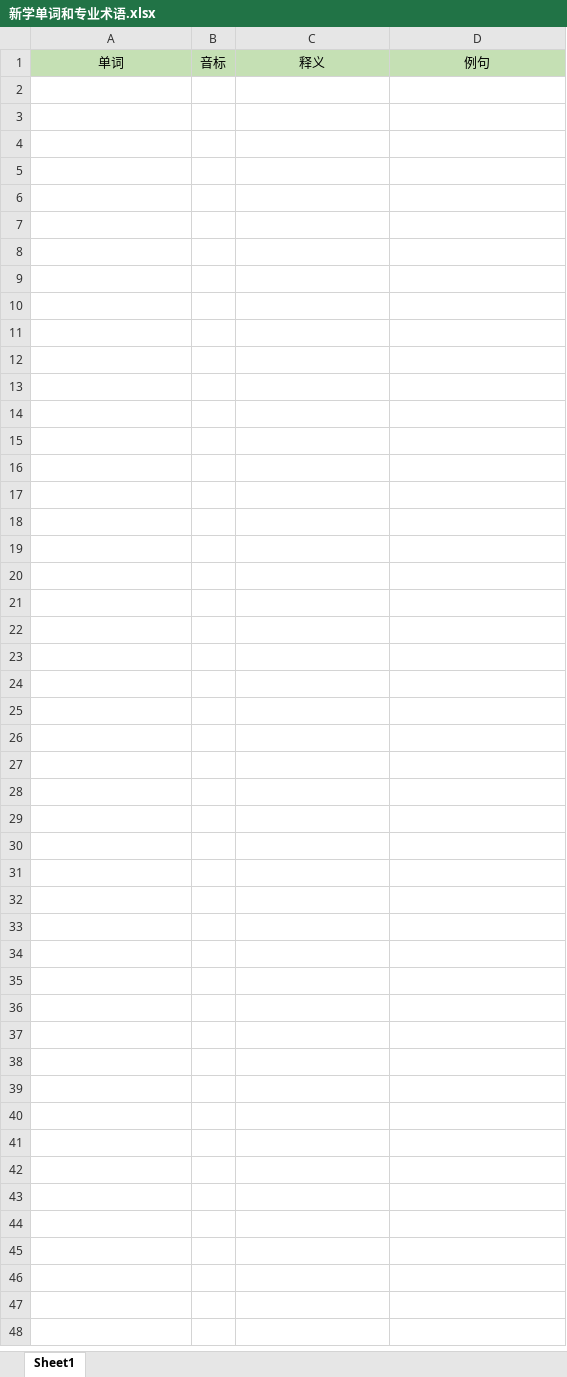
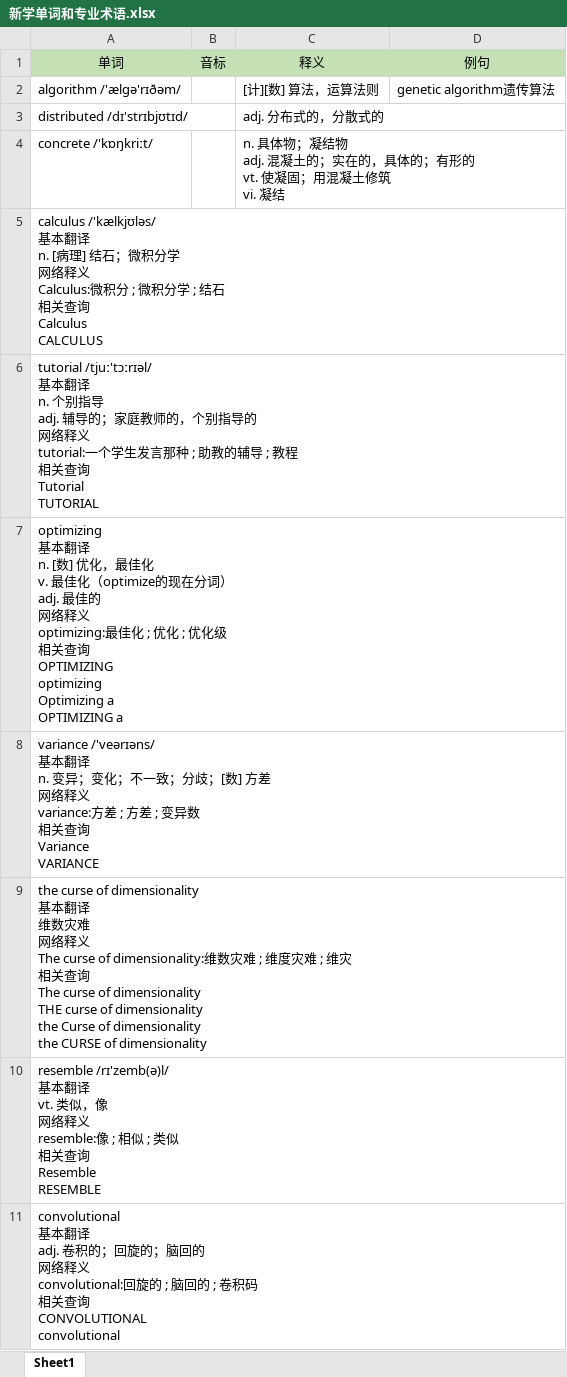
Before and after one commit to wangrui-spiderNet/AI-, an Excel workbook: Hands On Machine Learning/新学单词和专业术语.xlsx, sheet Sheet1, drawn as a sheet; values as stored, in another font and other column widths than the file's, no borders; ↵ is a line break in a cell; the diff names each change by its address in the sheet, - before the commit and + after, or states it on an @@ line.

```diff
--- a/Hands On Machine Learning/新学单词和专业术语.xlsx (sheet Sheet1)
+++ b/Hands On Machine Learning/新学单词和专业术语.xlsx (sheet Sheet1)
+row 2: algorithm /'ælgə'rɪðəm/ |  | [计][数] 算法，运算法则 | genetic algorithm遗传算法
+row 3: distributed /dɪ'strɪbjʊtɪd/ |  | adj. 分布式的，分散式的
+row 4: concrete /'kɒŋkriːt/ |  | n. 具体物；凝结物 ↵ adj. 混凝土的；实在的，具体的；有形的 ↵ vt. 使凝固；用混凝土修筑 ↵ vi. 凝结
+row 5: calculus /'kælkjʊləs/ ↵ 基本翻译 ↵ n. [病理] 结石；微积分学 ↵ 网络释义 ↵ Calculus:微积分 ; 微积分学 ; 结石 ↵ 相关查询 ↵ Calculus ↵ CALCULUS
+row 6: tutorial /tjuː'tɔːrɪəl/ ↵ 基本翻译 ↵ n. 个别指导 ↵ adj. 辅导的；家庭教师的，个别指导的 ↵ 网络释义 ↵ tutorial:一个学生发言那种 ; 助教的辅导 ; 教程 ↵ 相关查询 ↵ Tutorial ↵ TUTORIAL
+row 7: optimizing ↵ 基本翻译 ↵ n. [数] 优化，最佳化 ↵ v. 最佳化（optimize的现在分词） ↵ adj. 最佳的 ↵ 网络释义 ↵ optimizing:最佳化 ; 优化 ; 优化级 ↵ 相关查询 ↵ OPTIMIZING ↵ optimizing ↵ Optimizing a ↵ OPTIMIZING a
+row 8: variance /'veərɪəns/ ↵ 基本翻译 ↵ n. 变异；变化；不一致；分歧；[数] 方差 ↵ 网络释义 ↵ variance:方差 ; 方差 ; 变异数 ↵ 相关查询 ↵ Variance ↵ VARIANCE
+row 9: the curse of dimensionality ↵ 基本翻译 ↵ 维数灾难 ↵ 网络释义 ↵ The curse of dimensionality:维数灾难 ; 维度灾难 ; 维灾 ↵ 相关查询 ↵ The curse of dimensionality ↵ THE curse of dimensionality ↵ the Curse of dimensionality ↵ the CURSE of dimensionality
+row 10: resemble /rɪ'zemb(ə)l/ ↵ 基本翻译 ↵ vt. 类似，像 ↵ 网络释义 ↵ resemble:像 ; 相似 ; 类似 ↵ 相关查询 ↵ Resemble ↵ RESEMBLE
+row 11: convolutional ↵ 基本翻译 ↵ adj. 卷积的；回旋的；脑回的 ↵ 网络释义 ↵ convolutional:回旋的 ; 脑回的 ; 卷积码 ↵ 相关查询 ↵ CONVOLUTIONAL ↵ convolutional
```
Also changed, not shown: 3 other files.
